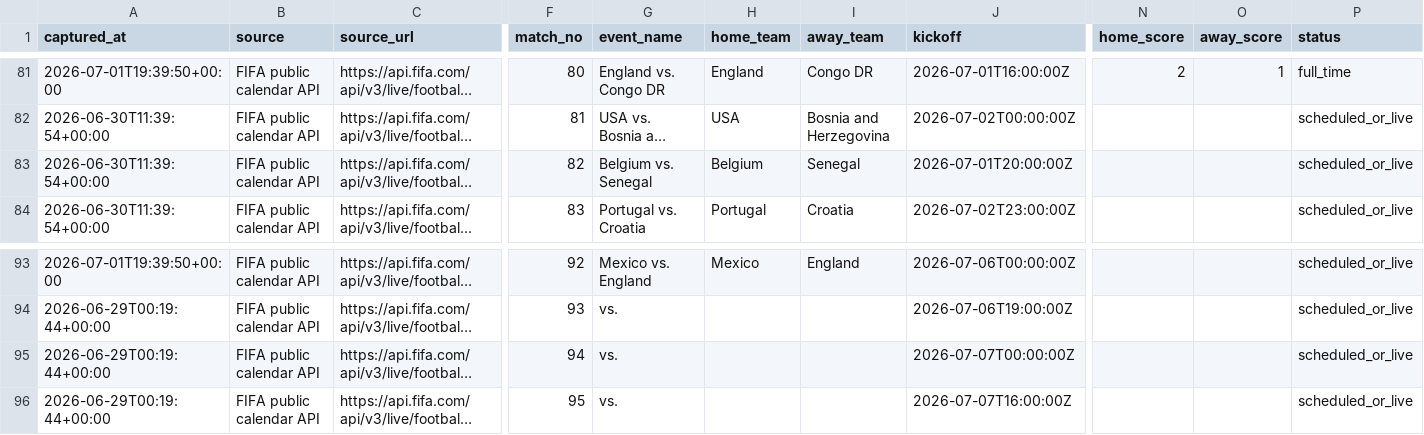
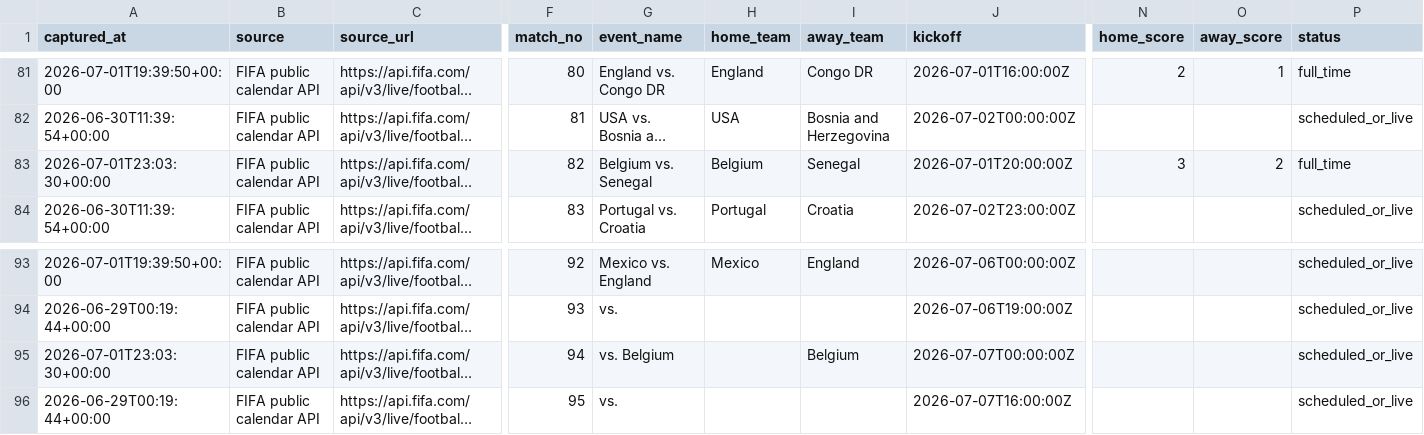
Before and after one commit to jfdconsult/jdmarket-site, a CSV file: worldcup26-engine/data/dados/BANCO_RESULTADOS_SELECOES/fifa_matchcenter_daily_matches.csv, drawn as a sheet; only a part is shown, gaps mark what is left out; long unchanged cells end in …; the diff names each change by its address in the sheet, - before the commit and + after, or states it on an @@ line.

Commit message:
hermes: atualiza resultados FIFA na nuvem 01/07 20:04 BRT

```diff
--- a/worldcup26-engine/data/dados/BANCO_RESULTADOS_SELECOES/fifa_matchcenter_daily_matches.csv
+++ b/worldcup26-engine/data/dados/BANCO_RESULTADOS_SELECOES/fifa_matchcenter_daily_matches.csv
-A83 (captured_at): 2026-06-30T11:39:54+00:00
+A83 (captured_at): 2026-07-01T23:03:30+00:00
-N83 (home_score): (empty)
+N83 (home_score): 3
-O83 (away_score): (empty)
+O83 (away_score): 2
-P83 (status): scheduled_or_live
+P83 (status): full_time
-A95 (captured_at): 2026-06-29T00:19:44+00:00
+A95 (captured_at): 2026-07-01T23:03:30+00:00
-G95 (event_name): vs.
+G95 (event_name): vs. Belgium
-I95 (away_team): (empty)
+I95 (away_team): Belgium
```
Also changed, not shown: 5 other files.
